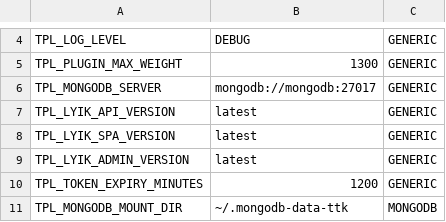
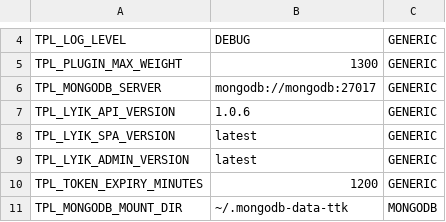
Before and after one commit to lyikadmin/lyik_ttk, a CSV file: master_config/base.master.csv, drawn as a sheet; only a part is shown, gaps mark what is left out.

```diff
--- a/master_config/base.master.csv
+++ b/master_config/base.master.csv
@@ -6,3 +6,3 @@ TPL_PLUGIN_MAX_WEIGHT,1300,GENERIC
 TPL_MONGODB_SERVER,mongodb://mongodb:27017,GENERIC
-TPL_LYIK_API_VERSION,latest,GENERIC
+TPL_LYIK_API_VERSION,1.0.6,GENERIC
 TPL_LYIK_SPA_VERSION,latest,GENERIC
```
Also changed, not shown: master_config/uat.master.csv, 10 other files.
